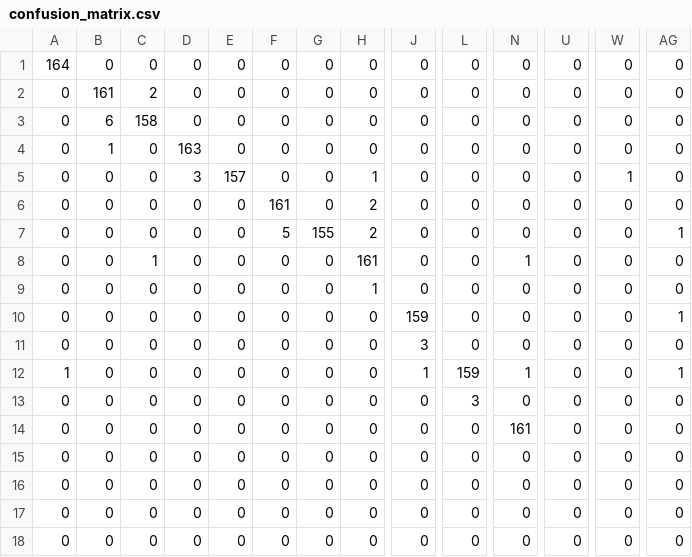
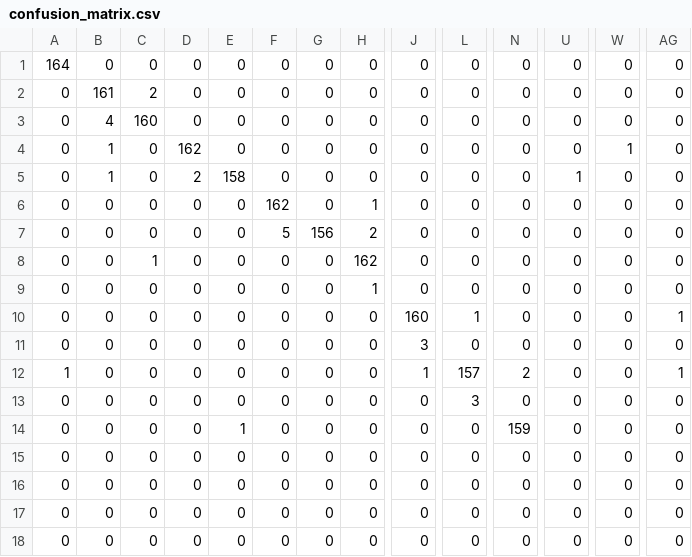
Before and after one commit to JustinJeremy/alefba-reader, a CSV file: results/confusion_matrix.csv, drawn as a sheet; only a part is shown, gaps mark what is left out; the diff covers the shown part only; the diff names each change by its address in the sheet, - before the commit and + after, or states it on an @@ line.

```diff
--- a/results/confusion_matrix.csv
+++ b/results/confusion_matrix.csv
-B3: 6
+B3: 4
-C3: 158
+C3: 160
-D4: 163
+D4: 162
-W4: 0
+W4: 1
-B5: 0
+B5: 1
-D5: 3
+D5: 2
-E5: 157
+E5: 158
-H5: 1
+H5: 0
-U5: 0
+U5: 1
-W5: 1
+W5: 0
-F6: 161
+F6: 162
-H6: 2
+H6: 1
-G7: 155
+G7: 156
-AG7: 1
+AG7: 0
-H8: 161
+H8: 162
-N8: 1
+N8: 0
-J10: 159
+J10: 160
-L10: 0
+L10: 1
-L12: 159
+L12: 157
-N12: 1
+N12: 2
-E14: 0
+E14: 1
-N14: 161
+N14: 159
```
Also changed, not shown: 1 added row, 1 removed row and 25 edited cells elsewhere in this file, 8 other files.
